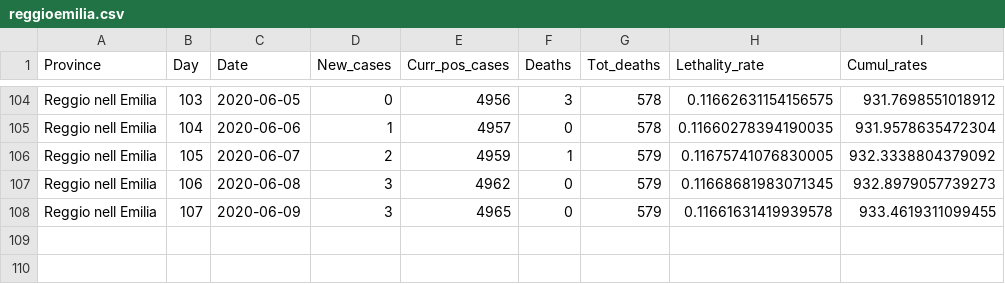
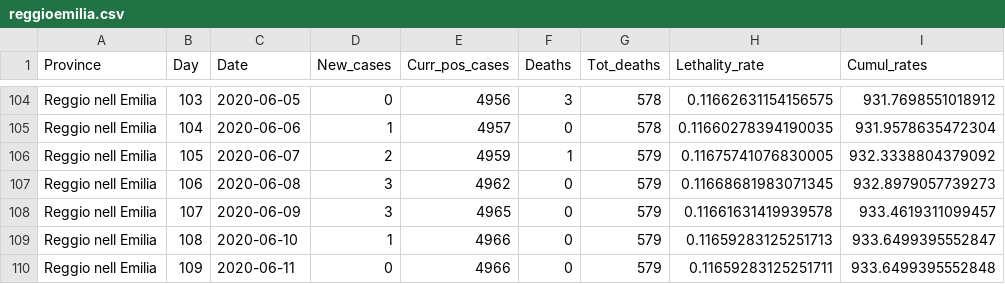
Before and after one commit to CEEDS-DEMM/COVID-Pro-Dataset, a CSV file: Deaths_Emilia-Romagna/reggioemilia.csv, drawn as a sheet; only a part is shown, gaps mark what is left out.

```diff
--- a/Deaths_Emilia-Romagna/reggioemilia.csv
+++ b/Deaths_Emilia-Romagna/reggioemilia.csv
@@ -107,2 +107,4 @@ Reggio nell Emilia,105,2020-06-07,2,4959,1,579,0.11675741076830005,932.333880437
 Reggio nell Emilia,106,2020-06-08,3,4962,0,579,0.11668681983071345,932.8979057739273
-Reggio nell Emilia,107,2020-06-09,3,4965,0,579,0.11661631419939578,933.4619311099455
+Reggio nell Emilia,107,2020-06-09,3,4965,0,579,0.11661631419939578,933.4619311099457
+Reggio nell Emilia,108,2020-06-10,1,4966,0,579,0.11659283125251713,933.6499395552847
+Reggio nell Emilia,109,2020-06-11,0,4966,0,579,0.11659283125251711,933.6499395552848
```
Also changed, not shown: Deaths_Calabria/reggio calabria.csv, Deaths_Calabria/vibo valentia.csv, 42 other files.
